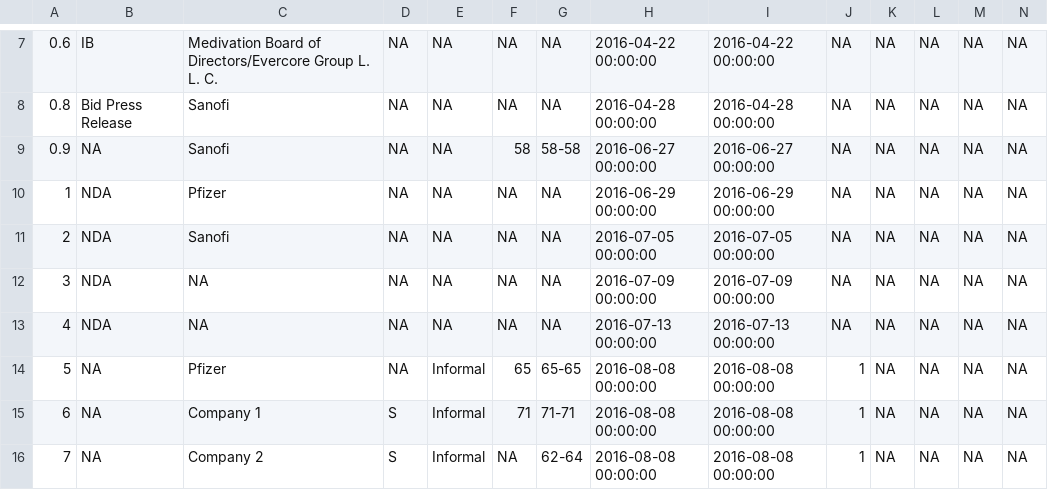
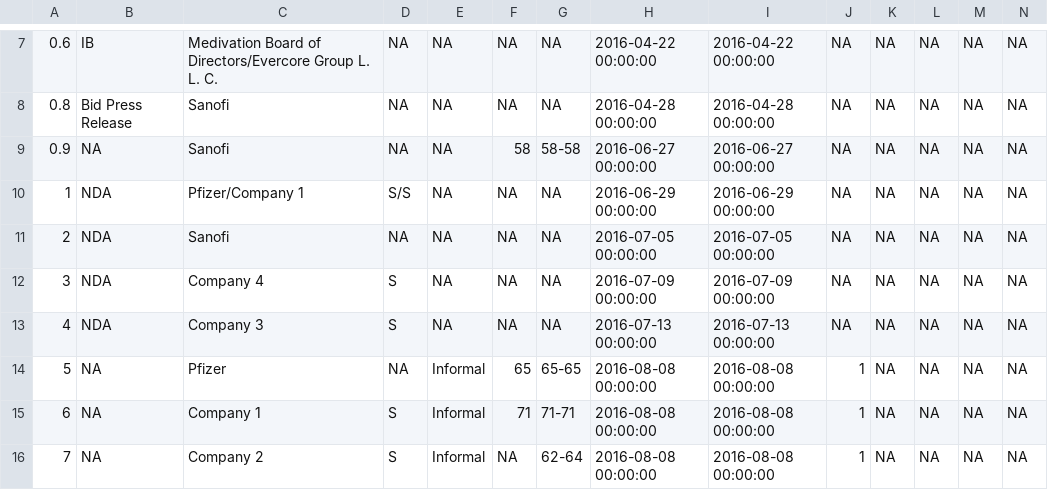
Before and after one commit to AustinJunyuLi/bids_pipeline, a CSV file: data/skill/medivation/export/deal_events.csv, drawn as a sheet; only a part is shown, gaps mark what is left out; the diff covers the shown part only; the diff names each change by its address in the sheet, - before the commit and + after, or states it on an @@ line.

Commit message:
fix(09-02): rerun medivation deterministic pipeline through export
- rerun canonicalize, verify, enrich-core, db-load, and db-export for medivation
- remove stale optional enrichment overlay and refresh duckdb-backed export

```diff
--- a/data/skill/medivation/export/deal_events.csv
+++ b/data/skill/medivation/export/deal_events.csv
-C10: Pfizer
+C10: Pfizer/Company 1
-D10: NA
+D10: S/S
-C12: NA
+C12: Company 4
-D12:D13: NA
+D12:D13: S
-C13: NA
+C13: Company 3
```
Also changed, not shown: 2 added rows, 3 edited cells and row numbers in column A elsewhere in this file, 8 other files.
